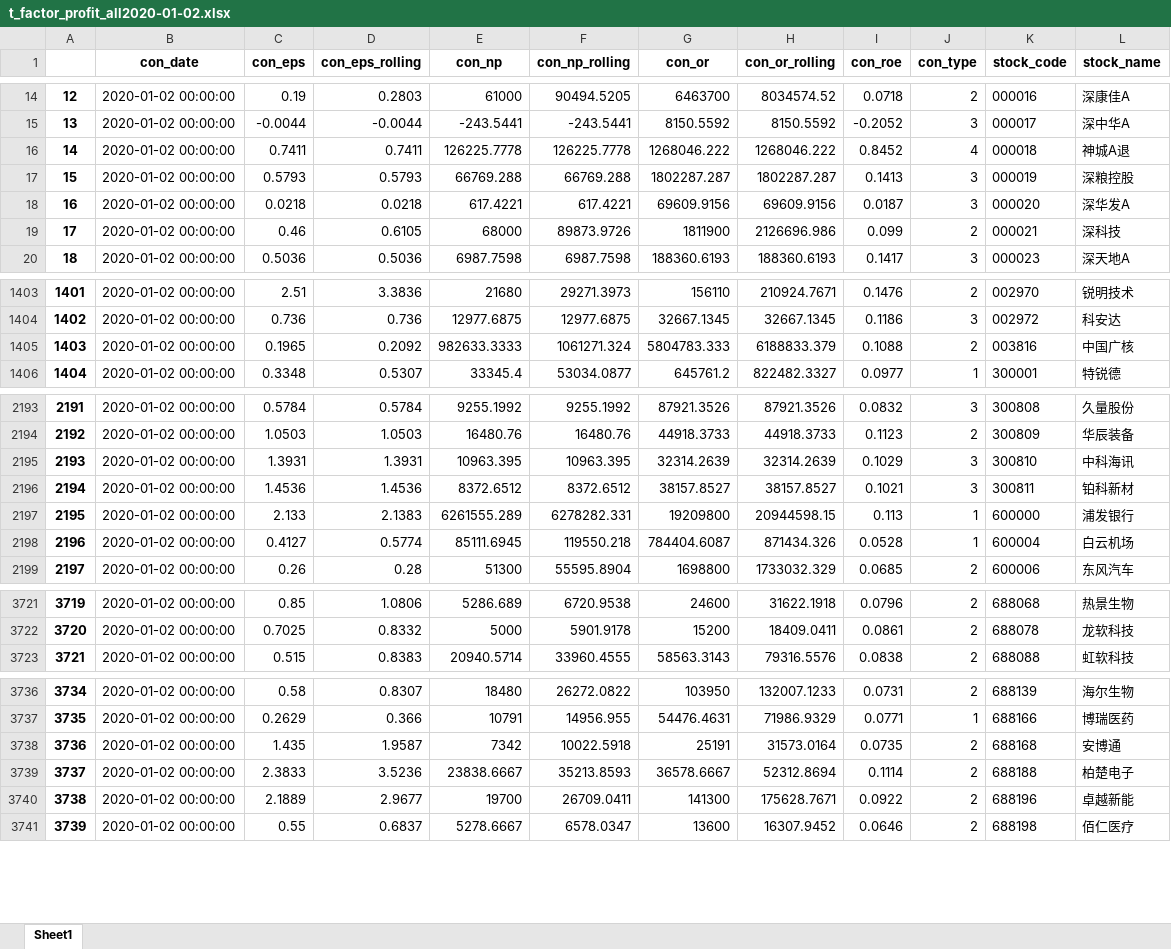
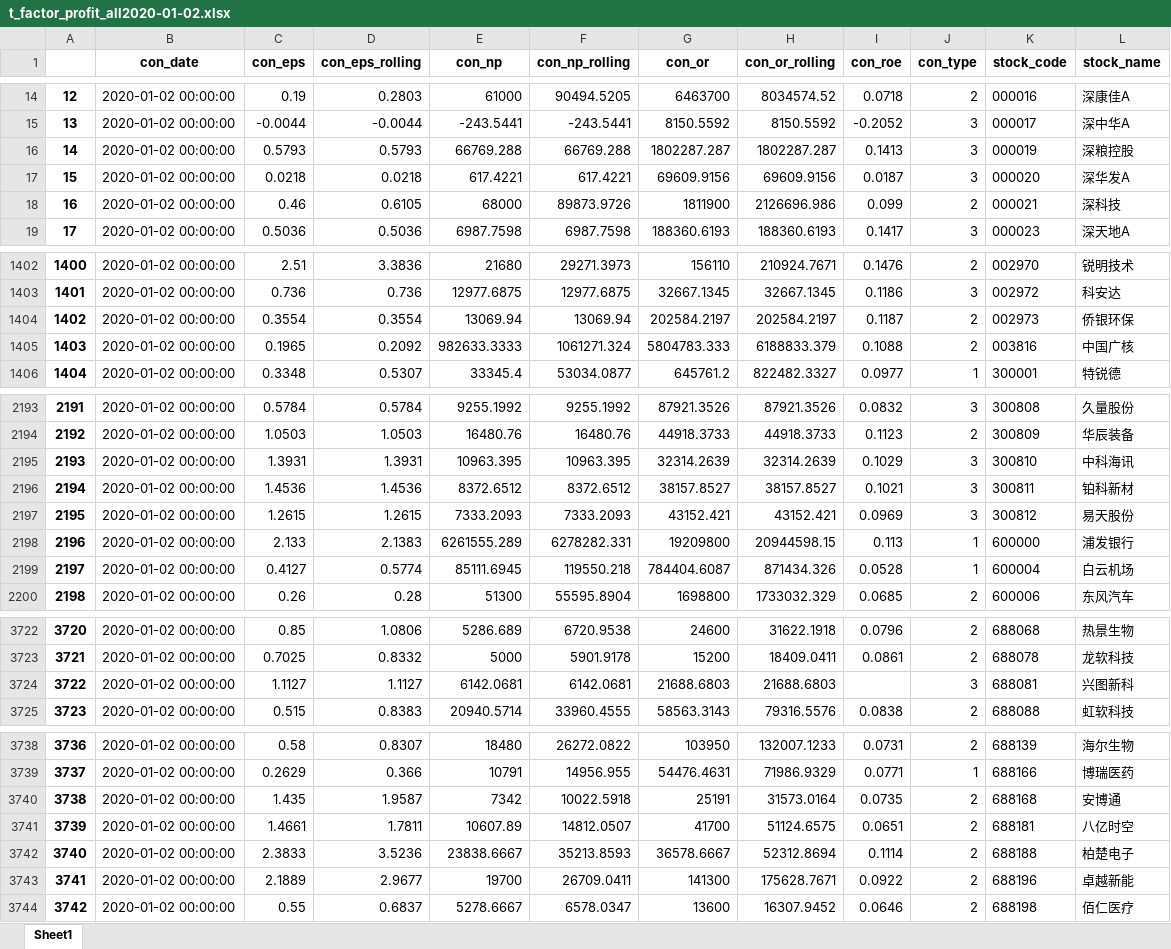
Before and after one commit to largezhu/data, an Excel workbook: Gogoal/Gogoal/20182019/t_factor_profit_all2020-01-02.xlsx, sheet Sheet1, drawn as a sheet; only a part is shown, gaps mark what is left out; values as stored, in another font and other column widths than the file's, no borders; removed rows and columns are numbered as before the commit, all else as after; the diff names each change by its address in the sheet, - before the commit and + after, or states it on an @@ line.

```diff
--- a/Gogoal/Gogoal/20182019/t_factor_profit_all2020-01-02.xlsx (sheet Sheet1)
+++ b/Gogoal/Gogoal/20182019/t_factor_profit_all2020-01-02.xlsx (sheet Sheet1)
-row 16: 14 | 2020-01-02 00:00:00 | 0.7411 | 0.7411 | 126225.7778 | 126225.7778 | 1268046.222 | 1268046.222 | 0.8452 | 4 | 000018 | 神城A退
@@ column A renumbered from row 16 down @@
+row 1404: 1402 | 2020-01-02 00:00:00 | 0.3554 | 0.3554 | 13069.94 | 13069.94 | 202584.2197 | 202584.2197 | 0.1187 | 2 | 002973 | 侨银环保
+row 2197: 2195 | 2020-01-02 00:00:00 | 1.2615 | 1.2615 | 7333.2093 | 7333.2093 | 43152.421 | 43152.421 | 0.0969 | 3 | 300812 | 易天股份
+row 3724: 3722 | 2020-01-02 00:00:00 | 1.1127 | 1.1127 | 6142.0681 | 6142.0681 | 21688.6803 | 21688.6803 |  | 3 | 688081 | 兴图新科
+row 3741: 3739 | 2020-01-02 00:00:00 | 1.4661 | 1.7811 | 10607.89 | 14812.0507 | 41700 | 51124.6575 | 0.0651 | 2 | 688181 | 八亿时空
```
Also changed, not shown: Gogoal/Gogoal/20182019/stock_score_all2020-01-02.xlsx, Gogoal/Gogoal/20182019/t_factor_emotion_all2020-01-02.xlsx, 9 other files.
